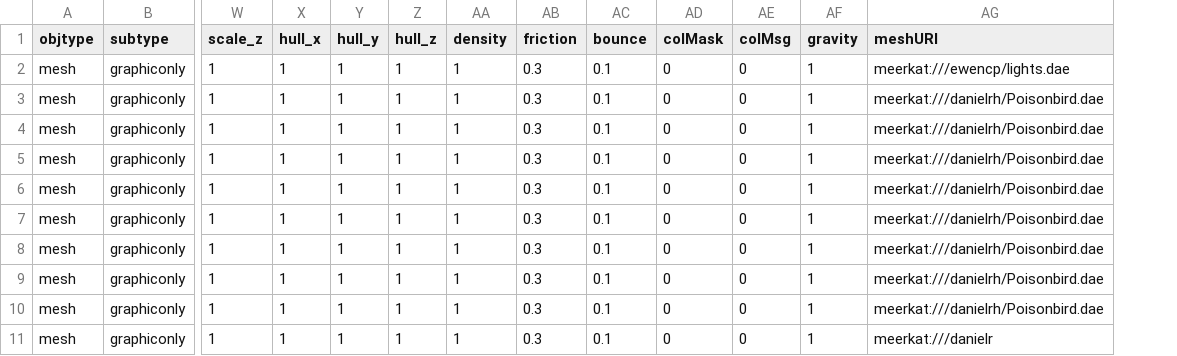
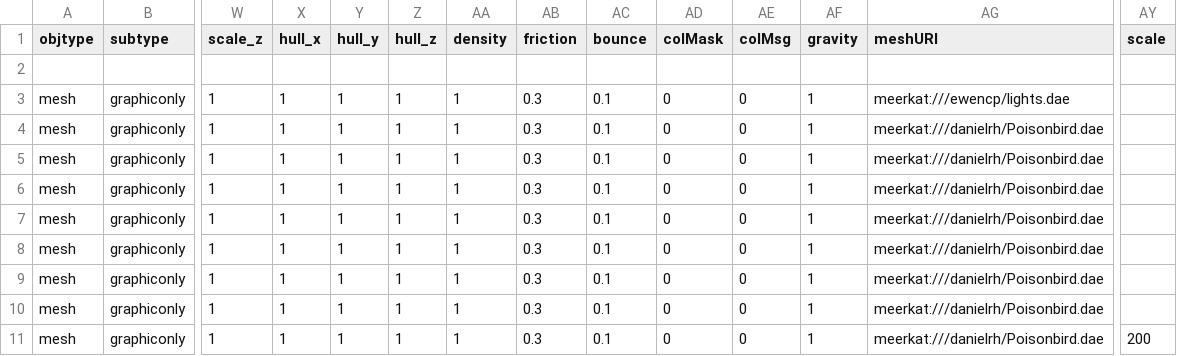
Before and after one commit to sirikata/sirikata, a CSV file: demo/scenes/colladasmall.csv, drawn as a sheet; only a part is shown, gaps mark what is left out; removed rows and columns are numbered as before the commit, all else as after; rows hold the shown columns only; the diff names each change by its address in the sheet, - before the commit and + after, or states it on an @@ line.

```diff
--- a/demo/scenes/colladasmall.csv
+++ b/demo/scenes/colladasmall.csv
+column AY (scale), row 11: 200
+row 2: (empty)
-row 11: mesh | graphiconly | 1 | 1 | 1 | 1 | 1 | 0.3 | 0.1 | 0 | 0 | 1 | meerkat:///danielr
```
Also changed, not shown: 2 other files.
